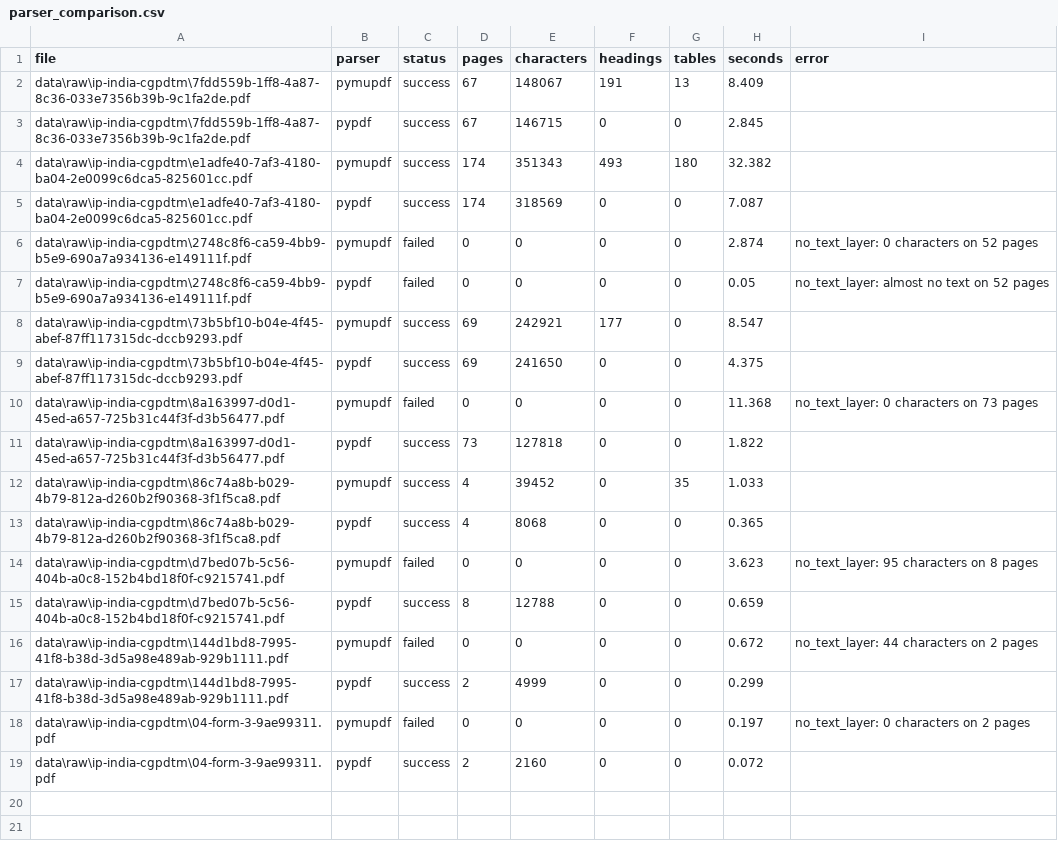
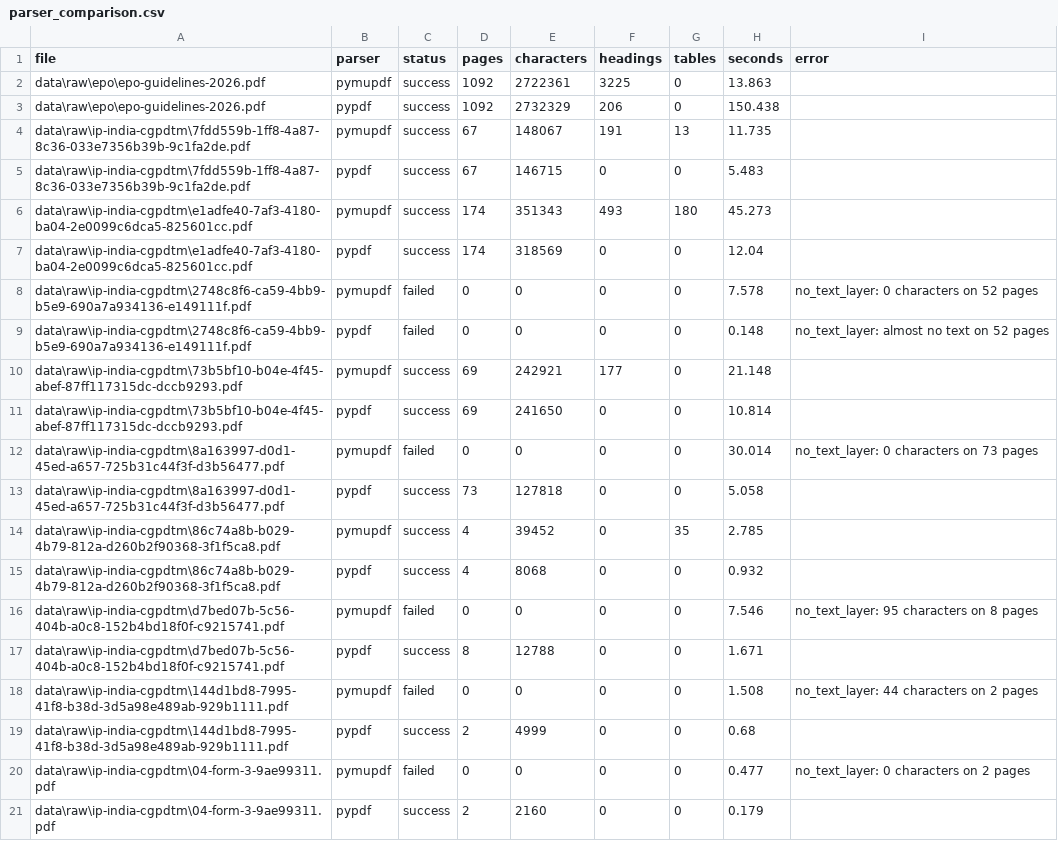
Before and after one commit to anushreeee2006-star/prince28-law08-patentpath, a CSV file: data/parser_comparison.csv, drawn as a sheet.

Commit message:
feat: add EPO PDF parser comparison

```diff
--- a/data/parser_comparison.csv
+++ b/data/parser_comparison.csv
@@ -1,19 +1,21 @@
 file,parser,status,pages,characters,headings,tables,seconds,error
-data\raw\ip-india-cgpdtm\7fdd559b-1ff8-4a87-8c36-033e7356b39b-9c1fa2de.pdf,pymupdf,success,67,148067,191,13,8.409,
-data\raw\ip-india-cgpdtm\7fdd559b-1ff8-4a87-8c36-033e7356b39b-9c1fa2de.pdf,pypdf,success,67,146715,0,0,2.845,
-data\raw\ip-india-cgpdtm\e1adfe40-7af3-4180-ba04-2e0099c6dca5-825601cc.pdf,pymupdf,success,174,351343,493,180,32.382,
-data\raw\ip-india-cgpdtm\e1adfe40-7af3-4180-ba04-2e0099c6dca5-825601cc.pdf,pypdf,success,174,318569,0,0,7.087,
-data\raw\ip-india-cgpdtm\2748c8f6-ca59-4bb9-b5e9-690a7a934136-e149111f.pdf,pymupdf,failed,0,0,0,0,2.874,no_text_layer: 0 characters on 52 pages
-data\raw\ip-india-cgpdtm\2748c8f6-ca59-4bb9-b5e9-690a7a934136-e149111f.pdf,pypdf,failed,0,0,0,0,0.05,no_text_layer: almost no text on 52 pages
-data\raw\ip-india-cgpdtm\73b5bf10-b04e-4f45-abef-87ff117315dc-dccb9293.pdf,pymupdf,success,69,242921,177,0,8.547,
-data\raw\ip-india-cgpdtm\73b5bf10-b04e-4f45-abef-87ff117315dc-dccb9293.pdf,pypdf,success,69,241650,0,0,4.375,
-data\raw\ip-india-cgpdtm\8a163997-d0d1-45ed-a657-725b31c44f3f-d3b56477.pdf,pymupdf,failed,0,0,0,0,11.368,no_text_layer: 0 characters on 73 pages
-data\raw\ip-india-cgpdtm\8a163997-d0d1-45ed-a657-725b31c44f3f-d3b56477.pdf,pypdf,success,73,127818,0,0,1.822,
-data\raw\ip-india-cgpdtm\86c74a8b-b029-4b79-812a-d260b2f90368-3f1f5ca8.pdf,pymupdf,success,4,39452,0,35,1.033,
-data\raw\ip-india-cgpdtm\86c74a8b-b029-4b79-812a-d260b2f90368-3f1f5ca8.pdf,pypdf,success,4,8068,0,0,0.365,
-data\raw\ip-india-cgpdtm\d7bed07b-5c56-404b-a0c8-152b4bd18f0f-c9215741.pdf,pymupdf,failed,0,0,0,0,3.623,no_text_layer: 95 characters on 8 pages
-data\raw\ip-india-cgpdtm\d7bed07b-5c56-404b-a0c8-152b4bd18f0f-c9215741.pdf,pypdf,success,8,12788,0,0,0.659,
-data\raw\ip-india-cgpdtm\144d1bd8-7995-41f8-b38d-3d5a98e489ab-929b1111.pdf,pymupdf,failed,0,0,0,0,0.672,no_text_layer: 44 characters on 2 pages
-data\raw\ip-india-cgpdtm\144d1bd8-7995-41f8-b38d-3d5a98e489ab-929b1111.pdf,pypdf,success,2,4999,0,0,0.299,
-data\raw\ip-india-cgpdtm\04-form-3-9ae99311.pdf,pymupdf,failed,0,0,0,0,0.197,no_text_layer: 0 characters on 2 pages
-data\raw\ip-india-cgpdtm\04-form-3-9ae99311.pdf,pypdf,success,2,2160,0,0,0.072,
+data\raw\epo\epo-guidelines-2026.pdf,pymupdf,success,1092,2722361,3225,0,13.863,
+data\raw\epo\epo-guidelines-2026.pdf,pypdf,success,1092,2732329,206,0,150.438,
+data\raw\ip-india-cgpdtm\7fdd559b-1ff8-4a87-8c36-033e7356b39b-9c1fa2de.pdf,pymupdf,success,67,148067,191,13,11.735,
+data\raw\ip-india-cgpdtm\7fdd559b-1ff8-4a87-8c36-033e7356b39b-9c1fa2de.pdf,pypdf,success,67,146715,0,0,5.483,
+data\raw\ip-india-cgpdtm\e1adfe40-7af3-4180-ba04-2e0099c6dca5-825601cc.pdf,pymupdf,success,174,351343,493,180,45.273,
+data\raw\ip-india-cgpdtm\e1adfe40-7af3-4180-ba04-2e0099c6dca5-825601cc.pdf,pypdf,success,174,318569,0,0,12.04,
+data\raw\ip-india-cgpdtm\2748c8f6-ca59-4bb9-b5e9-690a7a934136-e149111f.pdf,pymupdf,failed,0,0,0,0,7.578,no_text_layer: 0 characters on 52 pages
+data\raw\ip-india-cgpdtm\2748c8f6-ca59-4bb9-b5e9-690a7a934136-e149111f.pdf,pypdf,failed,0,0,0,0,0.148,no_text_layer: almost no text on 52 pages
+data\raw\ip-india-cgpdtm\73b5bf10-b04e-4f45-abef-87ff117315dc-dccb9293.pdf,pymupdf,success,69,242921,177,0,21.148,
+data\raw\ip-india-cgpdtm\73b5bf10-b04e-4f45-abef-87ff117315dc-dccb9293.pdf,pypdf,success,69,241650,0,0,10.814,
+data\raw\ip-india-cgpdtm\8a163997-d0d1-45ed-a657-725b31c44f3f-d3b56477.pdf,pymupdf,failed,0,0,0,0,30.014,no_text_layer: 0 characters on 73 pages
+data\raw\ip-india-cgpdtm\8a163997-d0d1-45ed-a657-725b31c44f3f-d3b56477.pdf,pypdf,success,73,127818,0,0,5.058,
+data\raw\ip-india-cgpdtm\86c74a8b-b029-4b79-812a-d260b2f90368-3f1f5ca8.pdf,pymupdf,success,4,39452,0,35,2.785,
+data\raw\ip-india-cgpdtm\86c74a8b-b029-4b79-812a-d260b2f90368-3f1f5ca8.pdf,pypdf,success,4,8068,0,0,0.932,
+data\raw\ip-india-cgpdtm\d7bed07b-5c56-404b-a0c8-152b4bd18f0f-c9215741.pdf,pymupdf,failed,0,0,0,0,7.546,no_text_layer: 95 characters on 8 pages
+data\raw\ip-india-cgpdtm\d7bed07b-5c56-404b-a0c8-152b4bd18f0f-c9215741.pdf,pypdf,success,8,12788,0,0,1.671,
+data\raw\ip-india-cgpdtm\144d1bd8-7995-41f8-b38d-3d5a98e489ab-929b1111.pdf,pymupdf,failed,0,0,0,0,1.508,no_text_layer: 44 characters on 2 pages
+data\raw\ip-india-cgpdtm\144d1bd8-7995-41f8-b38d-3d5a98e489ab-929b1111.pdf,pypdf,success,2,4999,0,0,0.68,
+data\raw\ip-india-cgpdtm\04-form-3-9ae99311.pdf,pymupdf,failed,0,0,0,0,0.477,no_text_layer: 0 characters on 2 pages
+data\raw\ip-india-cgpdtm\04-form-3-9ae99311.pdf,pypdf,success,2,2160,0,0,0.179,
```
Also changed, not shown: 3 other files.
